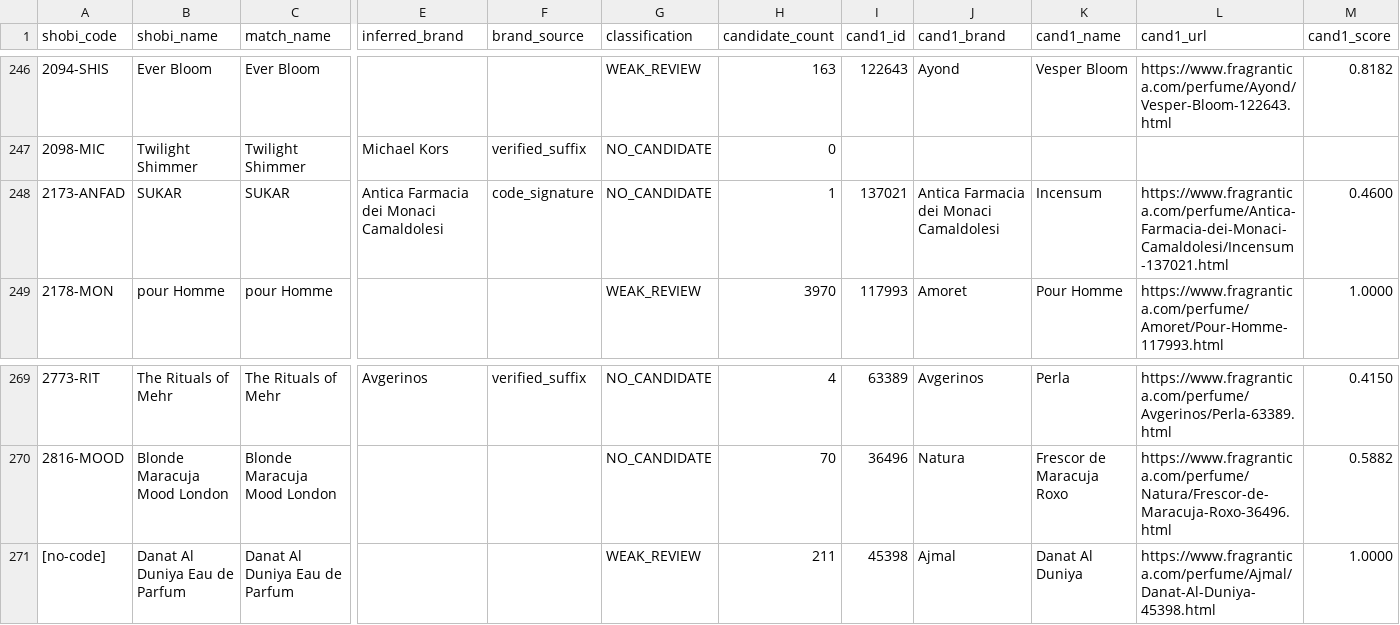
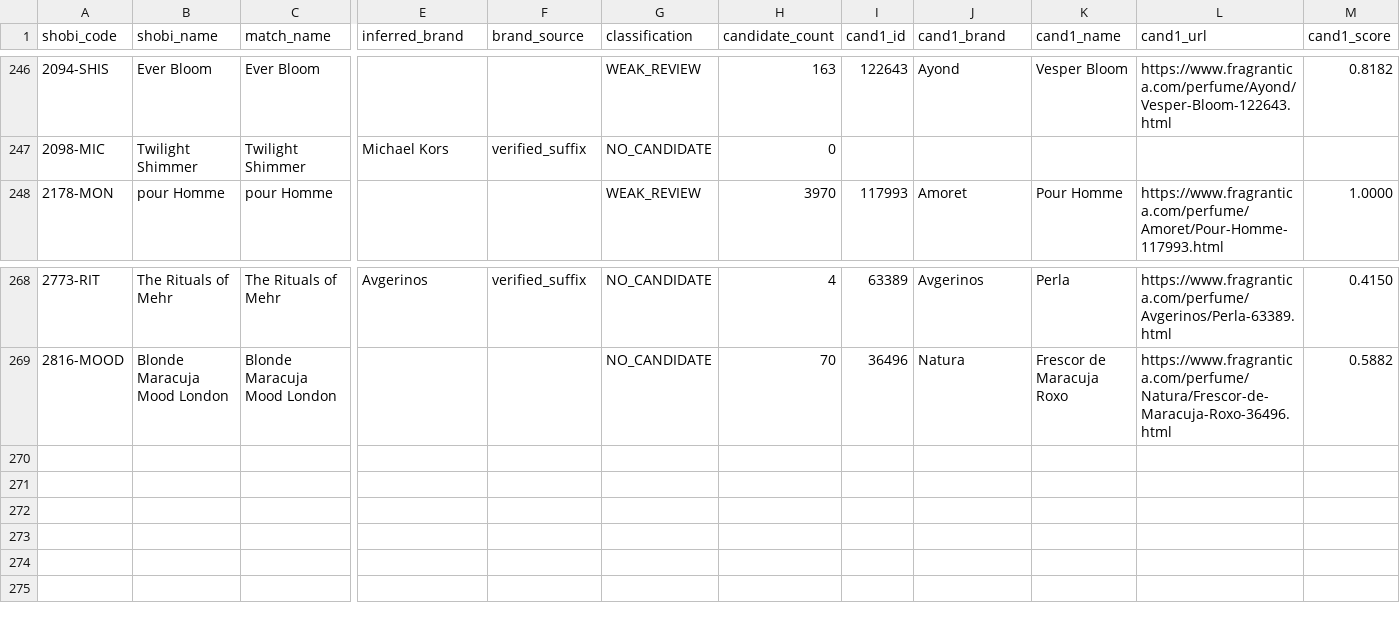
Before and after one commit to MarvvRed/Shobi_Inspiration, a CSV file: fragrantica-v2-local-url-match.csv, drawn as a sheet; only a part is shown, gaps mark what is left out; rows hold the shown columns only; the diff names each change by its address in the sheet, - before the commit and + after, or states it on an @@ line.

```diff
--- a/fragrantica-v2-local-url-match.csv
+++ b/fragrantica-v2-local-url-match.csv
-row 248: 2173-ANFAD | SUKAR | SUKAR | Antica Farmacia dei Monaci Camaldolesi | code_signature | NO_CANDIDATE | 1 | 137021 | Antica Farmacia dei Monaci Camaldolesi | Incensum | https://www.fragrantica.com/perfume/Antica-Farmacia-dei-Monaci-Camaldolesi/Incensum-137021.html | 0.4600
-row 271: [no-code] | Danat Al Duniya Eau de Parfum | Danat Al Duniya Eau de Parfum |  |  | WEAK_REVIEW | 211 | 45398 | Ajmal | Danat Al Duniya | https://www.fragrantica.com/perfume/Ajmal/Danat-Al-Duniya-45398.html | 1.0000
```
Also changed, not shown: fragrantica-v2-brand-override-review.csv, fragrantica-v2-global-fallback-review.csv, 7 other files.
